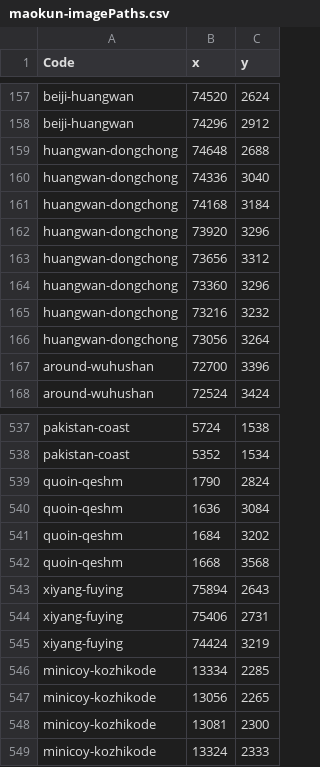
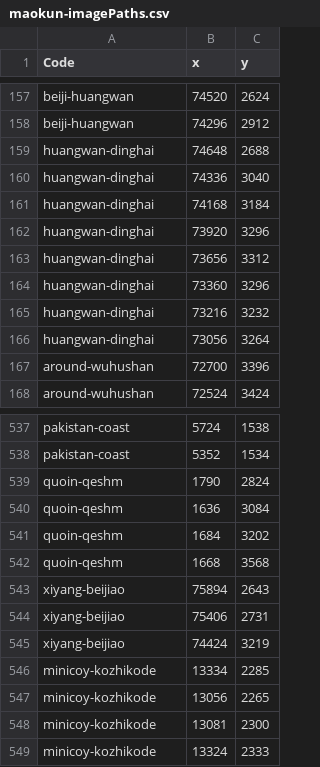
Before and after one commit to carpiediem/maokun-explorer, a CSV file: public/data/maokun-imagePaths.csv, drawn as a sheet; only a part is shown, gaps mark what is left out.

```diff
--- a/public/data/maokun-imagePaths.csv
+++ b/public/data/maokun-imagePaths.csv
@@ -158,10 +158,10 @@ beiji-huangwan,74520,2624
 beiji-huangwan,74296,2912
-huangwan-dongchong,74648,2688
-huangwan-dongchong,74336,3040
-huangwan-dongchong,74168,3184
-huangwan-dongchong,73920,3296
-huangwan-dongchong,73656,3312
-huangwan-dongchong,73360,3296
-huangwan-dongchong,73216,3232
-huangwan-dongchong,73056,3264
+huangwan-dinghai,74648,2688
+huangwan-dinghai,74336,3040
+huangwan-dinghai,74168,3184
+huangwan-dinghai,73920,3296
+huangwan-dinghai,73656,3312
+huangwan-dinghai,73360,3296
+huangwan-dinghai,73216,3232
+huangwan-dinghai,73056,3264
 around-wuhushan,72700,3396
@@ -542,5 +542,5 @@ quoin-qeshm,1684,3202
 quoin-qeshm,1668,3568
-xiyang-fuying,75894,2643
-xiyang-fuying,75406,2731
-xiyang-fuying,74424,3219
+xiyang-beijiao,75894,2643
+xiyang-beijiao,75406,2731
+xiyang-beijiao,74424,3219
 minicoy-kozhikode,13334,2285
```
Also changed, not shown: public/data/maokun-geoPaths.csv, public/data/maokun-places.csv, 5 other files.
